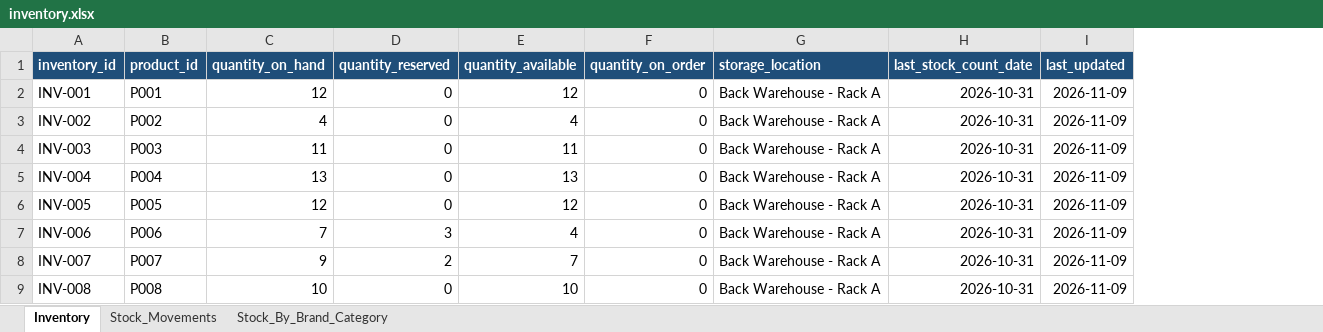
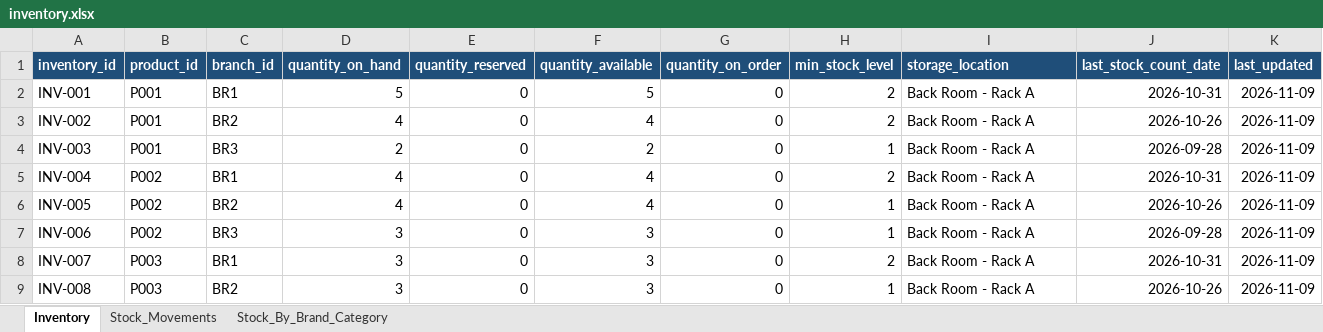
Before and after one commit to missshlomiYefet/inventory-dashboard, an Excel workbook: data/inventory.xlsx, sheet Inventory, drawn as a sheet; only a part is shown; values as stored, in another font and other column widths than the file's, no borders; addresses are those after the commit; the diff covers the shown part only; the diff names each change by its address in the sheet, - before the commit and + after, or states it on an @@ line.

Commit message:
Add inventory dashboard, branches data and updated docs

```diff
--- a/data/inventory.xlsx (sheet Inventory)
+++ b/data/inventory.xlsx (sheet Inventory)
+column C (branch_id), rows 2-9: BR1 | BR2 | BR3 | BR1 | BR2 | BR3 | BR1 | BR2
+column H (min_stock_level), rows 2-9: 2 | 2 | 1 | 2 | 1 | 1 | 2 | 1
-D2 (quantity_on_hand): 12
+D2 (quantity_on_hand): 5
-F2 (quantity_available): 12
+F2 (quantity_available): 5
-I2:I9 (storage_location): Back Warehouse - Rack A
+I2:I9 (storage_location): Back Room - Rack A
-B3 (product_id): P002
+B3 (product_id): P001
-J3 (last_stock_count_date): 2026-10-31
+J3 (last_stock_count_date): 2026-10-26
-B4 (product_id): P003
+B4 (product_id): P001
-D4 (quantity_on_hand): 11
+D4 (quantity_on_hand): 2
-F4 (quantity_available): 11
+F4 (quantity_available): 2
-J4 (last_stock_count_date): 2026-10-31
+J4 (last_stock_count_date): 2026-09-28
-B5 (product_id): P004
+B5 (product_id): P002
-D5 (quantity_on_hand): 13
+D5 (quantity_on_hand): 4
-F5 (quantity_available): 13
+F5 (quantity_available): 4
-B6 (product_id): P005
+B6 (product_id): P002
-D6 (quantity_on_hand): 12
+D6 (quantity_on_hand): 4
-F6 (quantity_available): 12
+F6 (quantity_available): 4
-J6 (last_stock_count_date): 2026-10-31
+J6 (last_stock_count_date): 2026-10-26
-B7 (product_id): P006
+B7 (product_id): P002
-D7 (quantity_on_hand): 7
+D7 (quantity_on_hand): 3
-E7 (quantity_reserved): 3
+E7 (quantity_reserved): 0
-F7 (quantity_available): 4
+F7 (quantity_available): 3
-J7 (last_stock_count_date): 2026-10-31
+J7 (last_stock_count_date): 2026-09-28
-B8 (product_id): P007
+B8 (product_id): P003
-D8 (quantity_on_hand): 9
+D8 (quantity_on_hand): 3
-E8 (quantity_reserved): 2
+E8 (quantity_reserved): 0
-F8 (quantity_available): 7
+F8 (quantity_available): 3
-B9 (product_id): P008
+B9 (product_id): P003
-D9 (quantity_on_hand): 10
+D9 (quantity_on_hand): 3
-F9 (quantity_available): 10
+F9 (quantity_available): 3
-J9 (last_stock_count_date): 2026-10-31
+J9 (last_stock_count_date): 2026-10-26
```
Also changed, not shown: 132 added rows and 286 edited cells elsewhere in this sheet, sheet Stock_Movements, sheet Stock_By_Brand_Category, data/customers.xlsx, data/orders.xlsx, 14 other files.
